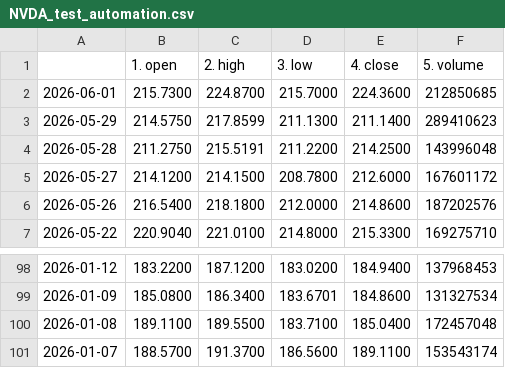
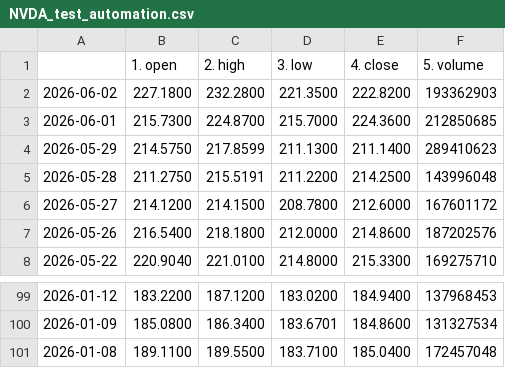
Before and after one commit to tanyalondon/market-mlops, a CSV file: NVDA_test_automation.csv, drawn as a sheet; only a part is shown, gaps mark what is left out; removed rows and columns are numbered as before the commit, all else as after; the diff names each change by its address in the sheet, - before the commit and + after, or states it on an @@ line.

```diff
--- a/NVDA_test_automation.csv
+++ b/NVDA_test_automation.csv
+row 2: 2026-06-02 | 227.1800 | 232.2800 | 221.3500 | 222.8200 | 193362903
-row 101: 2026-01-07 | 188.5700 | 191.3700 | 186.5600 | 189.1100 | 153543174
```
